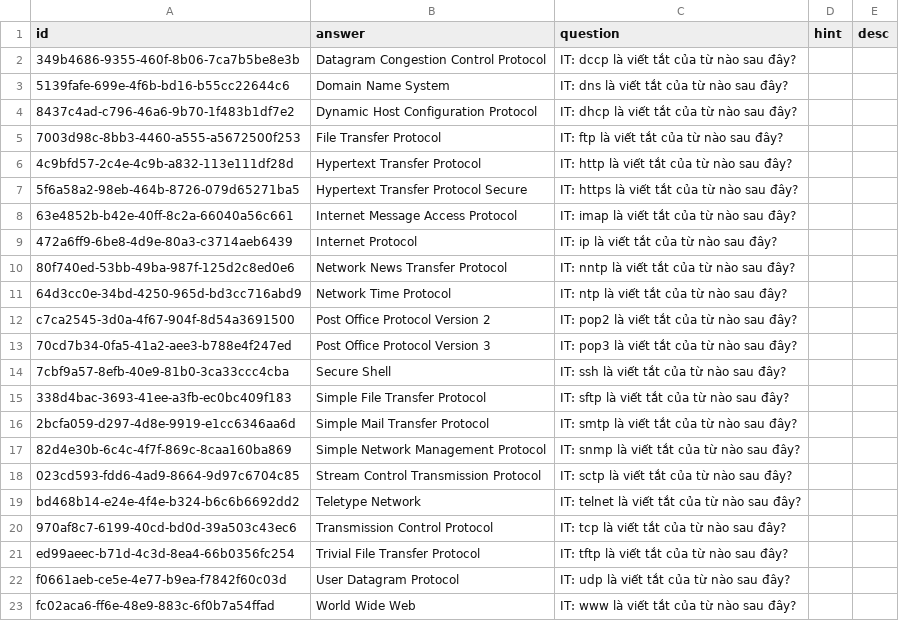
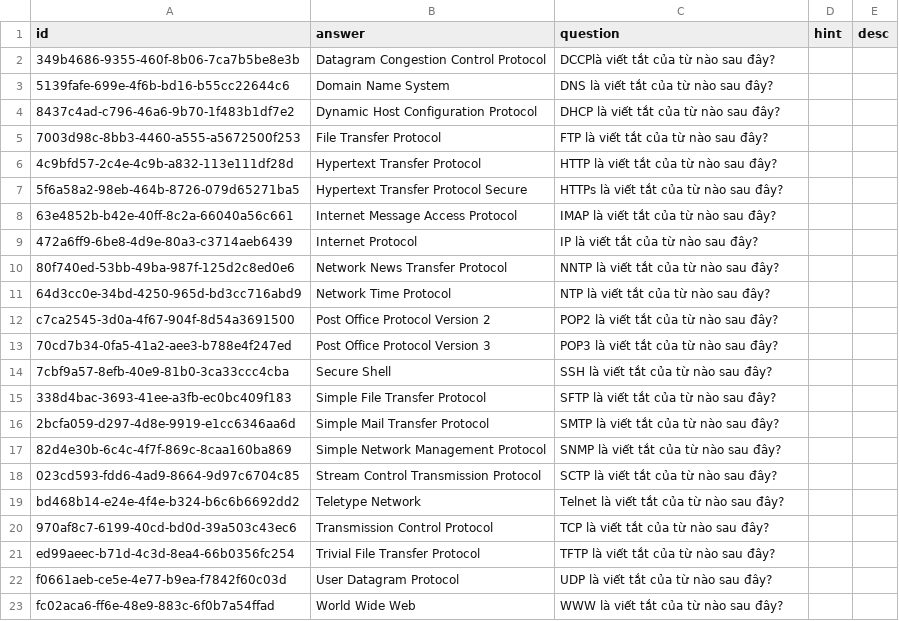
Before and after one commit to a7612/flashcard-resN, a CSV file: data/questions/vi - it - acronyms.csv, drawn as a sheet.

Commit message:
15/06/2026 11:30

```diff
--- a/data/questions/vi - it - acronyms.csv
+++ b/data/questions/vi - it - acronyms.csv
@@ -1,23 +1,23 @@
 id,answer,question,hint,desc
-349b4686-9355-460f-8b06-7ca7b5be8e3b,Datagram Congestion Control Protocol,IT: dccp là viết tắt của từ nào sau đây?,,
-5139fafe-699e-4f6b-bd16-b55cc22644c6,Domain Name System,IT: dns là viết tắt của từ nào sau đây?,,
-8437c4ad-c796-46a6-9b70-1f483b1df7e2,Dynamic Host Configuration Protocol,IT: dhcp là viết tắt của từ nào sau đây?,,
-7003d98c-8bb3-4460-a555-a5672500f253,File Transfer Protocol,IT: ftp là viết tắt của từ nào sau đây?,,
-4c9bfd57-2c4e-4c9b-a832-113e111df28d,Hypertext Transfer Protocol,IT: http là viết tắt của từ nào sau đây?,,
-5f6a58a2-98eb-464b-8726-079d65271ba5,Hypertext Transfer Protocol Secure,IT: https là viết tắt của từ nào sau đây?,,
-63e4852b-b42e-40ff-8c2a-66040a56c661,Internet Message Access Protocol,IT: imap là viết tắt của từ nào sau đây?,,
-472a6ff9-6be8-4d9e-80a3-c3714aeb6439,Internet Protocol,IT: ip là viết tắt của từ nào sau đây?,,
-80f740ed-53bb-49ba-987f-125d2c8ed0e6,Network News Transfer Protocol,IT: nntp là viết tắt của từ nào sau đây?,,
-64d3cc0e-34bd-4250-965d-bd3cc716abd9,Network Time Protocol,IT: ntp là viết tắt của từ nào sau đây?,,
-c7ca2545-3d0a-4f67-904f-8d54a3691500,Post Office Protocol Version 2,IT: pop2 là viết tắt của từ nào sau đây?,,
-70cd7b34-0fa5-41a2-aee3-b788e4f247ed,Post Office Protocol Version 3,IT: pop3 là viết tắt của từ nào sau đây?,,
-7cbf9a57-8efb-40e9-81b0-3ca33ccc4cba,Secure Shell,IT: ssh là viết tắt của từ nào sau đây?,,
-338d4bac-3693-41ee-a3fb-ec0bc409f183,Simple File Transfer Protocol,IT: sftp là viết tắt của từ nào sau đây?,,
-2bcfa059-d297-4d8e-9919-e1cc6346aa6d,Simple Mail Transfer Protocol,IT: smtp là viết tắt của từ nào sau đây?,,
-82d4e30b-6c4c-4f7f-869c-8caa160ba869,Simple Network Management Protocol,IT: snmp là viết tắt của từ nào sau đây?,,
-023cd593-fdd6-4ad9-8664-9d97c6704c85,Stream Control Transmission Protocol,IT: sctp là viết tắt của từ nào sau đây?,,
-bd468b14-e24e-4f4e-b324-b6c6b6692dd2,Teletype Network,IT: telnet là viết tắt của từ nào sau đây?,,
-970af8c7-6199-40cd-bd0d-39a503c43ec6,Transmission Control Protocol,IT: tcp là viết tắt của từ nào sau đây?,,
-ed99aeec-b71d-4c3d-8ea4-66b0356fc254,Trivial File Transfer Protocol,IT: tftp là viết tắt của từ nào sau đây?,,
-f0661aeb-ce5e-4e77-b9ea-f7842f60c03d,User Datagram Protocol,IT: udp là viết tắt của từ nào sau đây?,,
-fc02aca6-ff6e-48e9-883c-6f0b7a54ffad,World Wide Web,IT: www là viết tắt của từ nào sau đây?,,
+349b4686-9355-460f-8b06-7ca7b5be8e3b,Datagram Congestion Control Protocol,DCCPlà viết tắt của từ nào sau đây?,,
+5139fafe-699e-4f6b-bd16-b55cc22644c6,Domain Name System,DNS là viết tắt của từ nào sau đây?,,
+8437c4ad-c796-46a6-9b70-1f483b1df7e2,Dynamic Host Configuration Protocol,DHCP là viết tắt của từ nào sau đây?,,
+7003d98c-8bb3-4460-a555-a5672500f253,File Transfer Protocol,FTP là viết tắt của từ nào sau đây?,,
+4c9bfd57-2c4e-4c9b-a832-113e111df28d,Hypertext Transfer Protocol,HTTP là viết tắt của từ nào sau đây?,,
+5f6a58a2-98eb-464b-8726-079d65271ba5,Hypertext Transfer Protocol Secure,HTTPs là viết tắt của từ nào sau đây?,,
+63e4852b-b42e-40ff-8c2a-66040a56c661,Internet Message Access Protocol,IMAP là viết tắt của từ nào sau đây?,,
+472a6ff9-6be8-4d9e-80a3-c3714aeb6439,Internet Protocol,IP là viết tắt của từ nào sau đây?,,
+80f740ed-53bb-49ba-987f-125d2c8ed0e6,Network News Transfer Protocol,NNTP là viết tắt của từ nào sau đây?,,
+64d3cc0e-34bd-4250-965d-bd3cc716abd9,Network Time Protocol,NTP là viết tắt của từ nào sau đây?,,
+c7ca2545-3d0a-4f67-904f-8d54a3691500,Post Office Protocol Version 2,POP2 là viết tắt của từ nào sau đây?,,
+70cd7b34-0fa5-41a2-aee3-b788e4f247ed,Post Office Protocol Version 3,POP3 là viết tắt của từ nào sau đây?,,
+7cbf9a57-8efb-40e9-81b0-3ca33ccc4cba,Secure Shell,SSH là viết tắt của từ nào sau đây?,,
+338d4bac-3693-41ee-a3fb-ec0bc409f183,Simple File Transfer Protocol,SFTP là viết tắt của từ nào sau đây?,,
+2bcfa059-d297-4d8e-9919-e1cc6346aa6d,Simple Mail Transfer Protocol,SMTP là viết tắt của từ nào sau đây?,,
+82d4e30b-6c4c-4f7f-869c-8caa160ba869,Simple Network Management Protocol,SNMP là viết tắt của từ nào sau đây?,,
+023cd593-fdd6-4ad9-8664-9d97c6704c85,Stream Control Transmission Protocol,SCTP là viết tắt của từ nào sau đây?,,
+bd468b14-e24e-4f4e-b324-b6c6b6692dd2,Teletype Network,Telnet là viết tắt của từ nào sau đây?,,
+970af8c7-6199-40cd-bd0d-39a503c43ec6,Transmission Control Protocol,TCP là viết tắt của từ nào sau đây?,,
+ed99aeec-b71d-4c3d-8ea4-66b0356fc254,Trivial File Transfer Protocol,TFTP là viết tắt của từ nào sau đây?,,
+f0661aeb-ce5e-4e77-b9ea-f7842f60c03d,User Datagram Protocol,UDP là viết tắt của từ nào sau đây?,,
+fc02aca6-ff6e-48e9-883c-6f0b7a54ffad,World Wide Web,WWW là viết tắt của từ nào sau đây?,,
```
